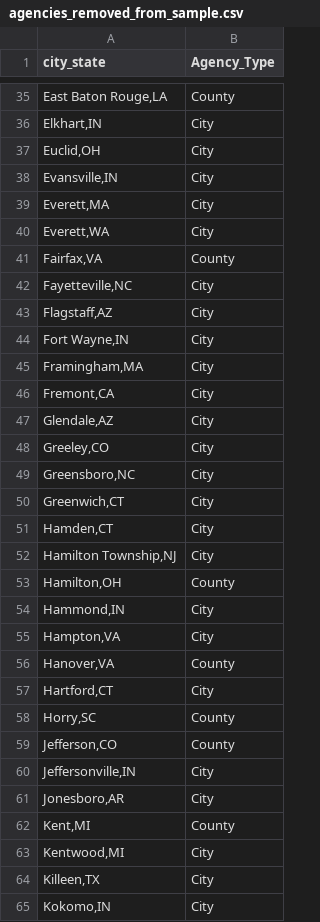
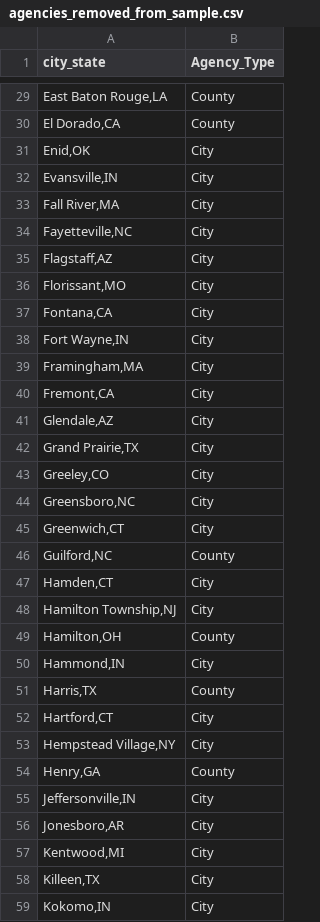
Before and after one commit to AH-Datalytics/rtci, a CSV file: scripts/auditing/agencies_removed_from_sample.csv, drawn as a sheet; only a part is shown, gaps mark what is left out; the diff covers the shown part only.

```diff
--- a/scripts/auditing/agencies_removed_from_sample.csv
+++ b/scripts/auditing/agencies_removed_from_sample.csv
@@ -35,10 +29,10 @@
 "East Baton Rouge,LA","County"
-"Elkhart,IN","City"
-"Euclid,OH","City"
+"El Dorado,CA","County"
+"Enid,OK","City"
 "Evansville,IN","City"
-"Everett,MA","City"
-"Everett,WA","City"
-"Fairfax,VA","County"
+"Fall River,MA","City"
 "Fayetteville,NC","City"
 "Flagstaff,AZ","City"
+"Florissant,MO","City"
+"Fontana,CA","City"
 "Fort Wayne,IN","City"
@@ -47,2 +41,3 @@
 "Glendale,AZ","City"
+"Grand Prairie,TX","City"
 "Greeley,CO","City"
@@ -50,2 +45,3 @@
 "Greenwich,CT","City"
+"Guilford,NC","County"
 "Hamden,CT","City"
@@ -54,10 +50,8 @@
 "Hammond,IN","City"
-"Hampton,VA","City"
-"Hanover,VA","County"
+"Harris,TX","County"
 "Hartford,CT","City"
-"Horry,SC","County"
-"Jefferson,CO","County"
+"Hempstead Village,NY","City"
+"Henry,GA","County"
 "Jeffersonville,IN","City"
 "Jonesboro,AR","City"
-"Kent,MI","County"
 "Kentwood,MI","City"
```
Also changed, not shown: 28 added rows, 36 removed rows, 1 moved row and 18 edited cells elsewhere in this file, data/sample_cities.csv, docs/app_data/cities_coordinates.csv, 17 other files.
